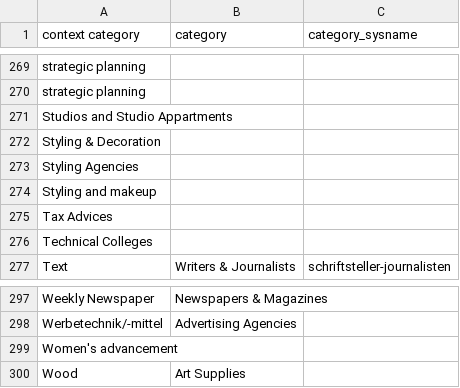
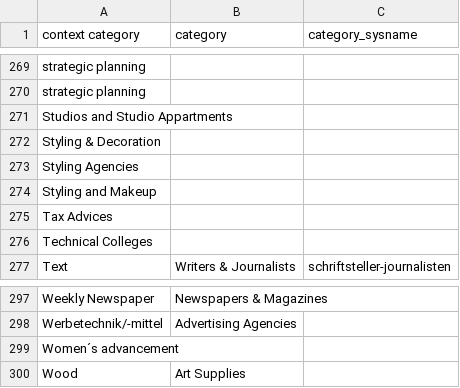
Before and after one commit to hyperlocalhq/django-base-libs, a CSV file: mapping/csv/contextcategories2categories.csv, drawn as a sheet; only a part is shown, gaps mark what is left out; the diff covers the shown part only.

Commit message:
fix wrong context category titles

```diff
--- a/mapping/csv/contextcategories2categories.csv
+++ b/mapping/csv/contextcategories2categories.csv
@@ -273,3 +273,3 @@ Styling & Decoration;;;;
 Styling Agencies;;;;
-Styling and makeup;;;;
+Styling and Makeup;;;;
 Tax Advices;;;;
@@ -298,3 +298,3 @@ Weekly Newspaper;Newspapers & Magazines;;;
 Werbetechnik/-mittel;Advertising Agencies;;;
-Women's advancement;;;;
+Women´s advancement;;;;
 Wood;Art Supplies;;;
```
Also changed, not shown: 7 edited cells elsewhere in this file.
